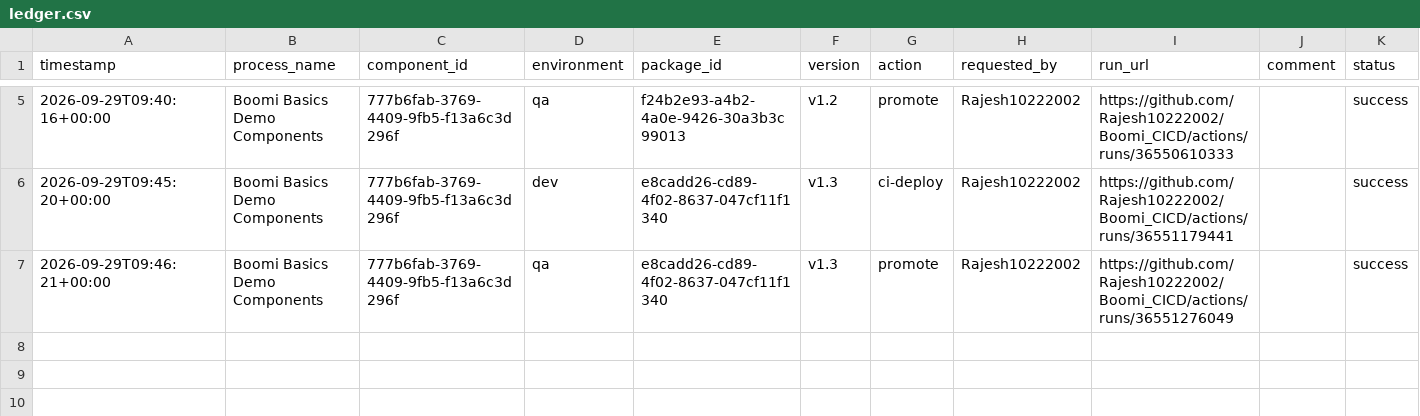
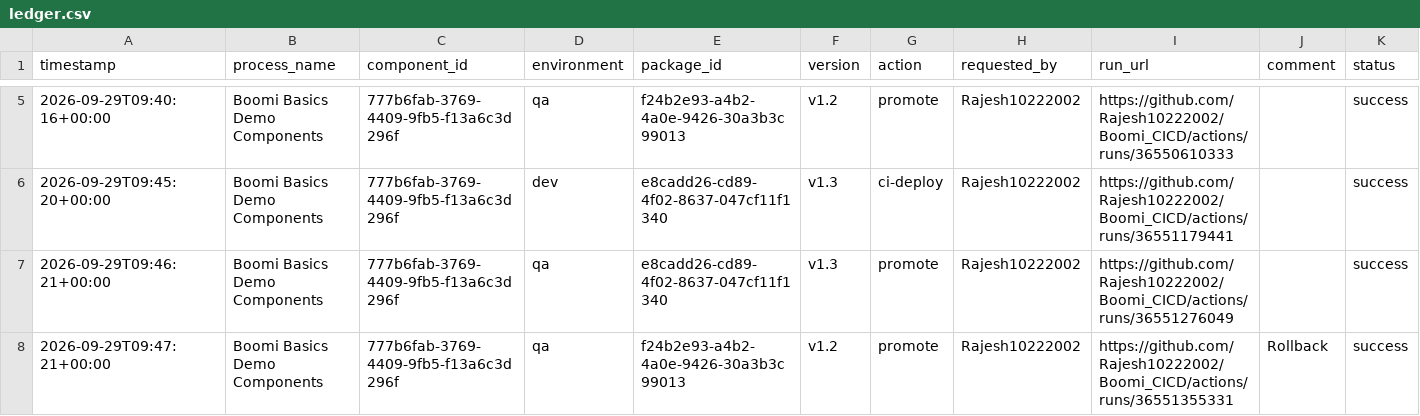
Before and after one commit to Rajesh10222002/Boomi_CICD, a CSV file: deployments/ledger.csv, drawn as a sheet; only a part is shown, gaps mark what is left out.

```diff
--- a/deployments/ledger.csv
+++ b/deployments/ledger.csv
@@ -7 +7,2 @@ timestamp,process_name,component_id,environment,package_id,version,action,reques
 2026-09-29T09:46:21+00:00,Boomi Basics Demo Components,777b6fab-3769-4409-9fb5-f13a6c3d296f,qa,e8cadd26-cd89-4f02-8637-047cf11f1340,v1.3,promote,Rajesh10222002,https://github.com/Rajesh10222002/Boomi_CICD/actions/runs/36551276049,,success
+2026-09-29T09:47:21+00:00,Boomi Basics Demo Components,777b6fab-3769-4409-9fb5-f13a6c3d296f,qa,f24b2e93-a4b2-4a0e-9426-30a3b3c99013,v1.2,promote,Rajesh10222002,https://github.com/Rajesh10222002/Boomi_CICD/actions/runs/36551355331,Rollback,success
```
Also changed, not shown: deployments/current.csv.
